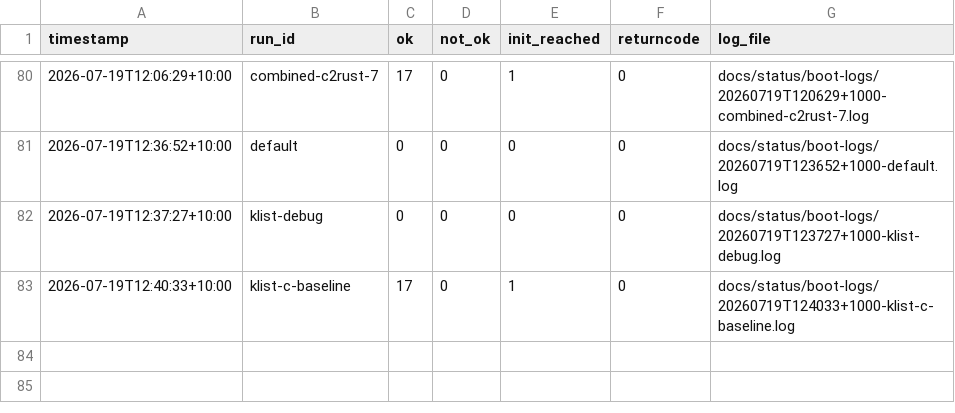
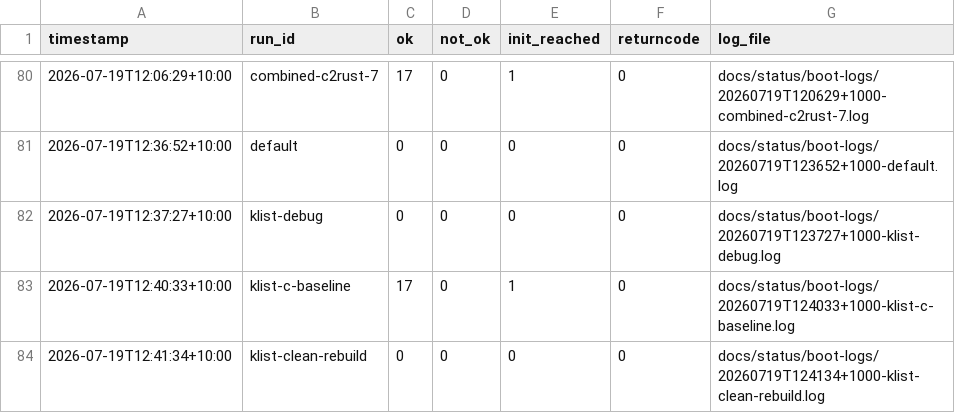
Before and after one commit to awto-au/linux-rs, a CSV file: docs/status/boot-history.csv, drawn as a sheet; only a part is shown, gaps mark what is left out; the diff names each change by its address in the sheet, - before the commit and + after, or states it on an @@ line.

```diff
--- a/docs/status/boot-history.csv
+++ b/docs/status/boot-history.csv
+row 84: 2026-07-19T12:41:34+10:00 | klist-clean-rebuild | 0 | 0 | 0 | 0 | docs/status/boot-logs/20260719T124134+1000-klist-clean-rebuild.log
```
Also changed, not shown: 1 other file.
